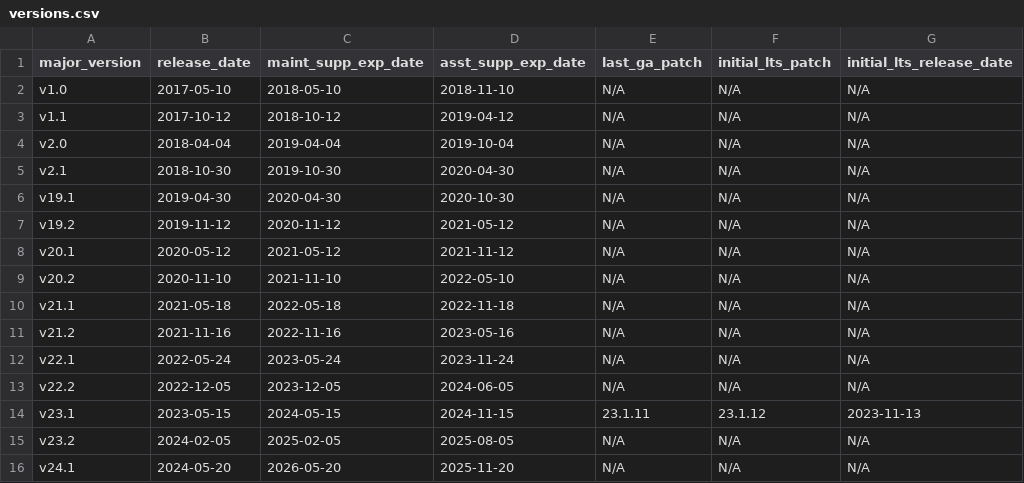
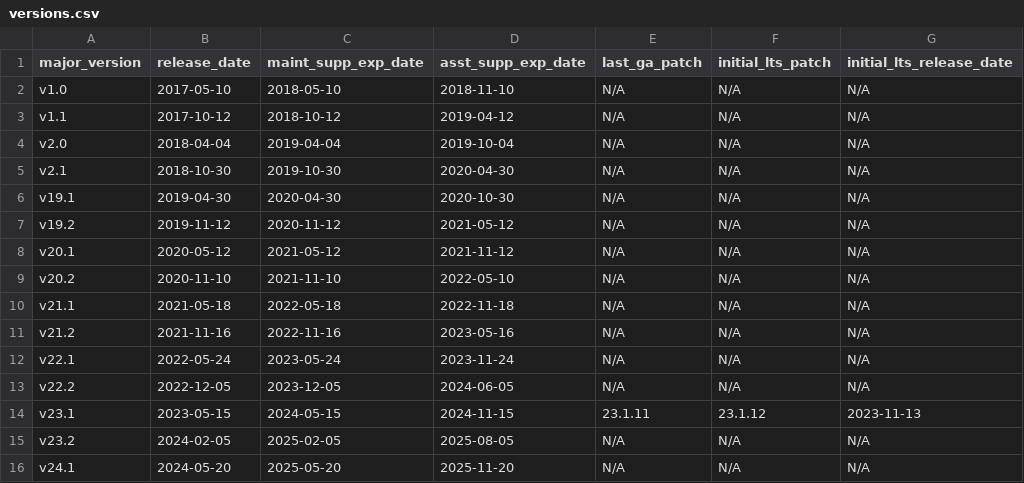
Before and after one commit to cockroachdb/docs, a CSV file: src/current/_data/versions.csv, drawn as a sheet; only a part is shown; the diff names each change by its address in the sheet, - before the commit and + after, or states it on an @@ line.

Commit message:
Fix support date

```diff
--- a/src/current/_data/versions.csv
+++ b/src/current/_data/versions.csv
-C16 (maint_supp_exp_date): 2026-05-20
+C16 (maint_supp_exp_date): 2025-05-20
```
